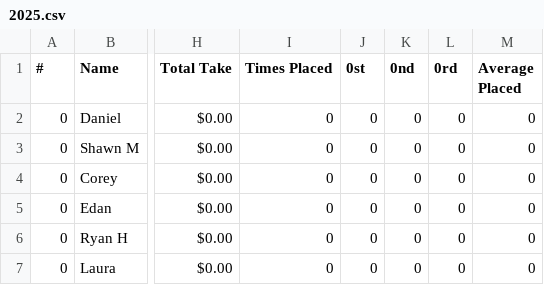
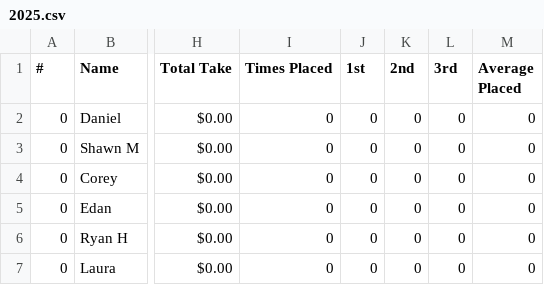
Before and after one commit to mcqwertywhat/dinger-poker, a CSV file: data/2025.csv, drawn as a sheet; only a part is shown, gaps mark what is left out; the diff names each change by its address in the sheet, - before the commit and + after, or states it on an @@ line.

Commit message:
fix place headers

```diff
--- a/data/2025.csv
+++ b/data/2025.csv
-J1: 0st
+J1: 1st
-K1: 0nd
+K1: 2nd
-L1: 0rd
+L1: 3rd
```
